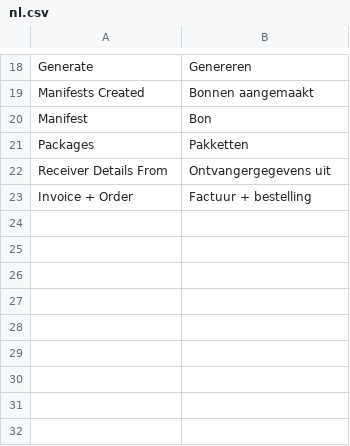
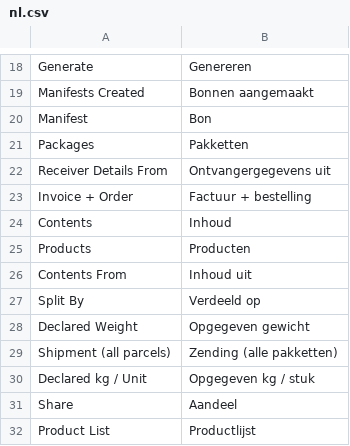
Before and after one commit to omrakgn/erpnext-shipping, a CSV file: erpnext_shipping/translations/nl.csv, drawn as a sheet; only a part is shown, gaps mark what is left out; the diff names each change by its address in the sheet, - before the commit and + after, or states it on an @@ line.

```diff
--- a/erpnext_shipping/translations/nl.csv
+++ b/erpnext_shipping/translations/nl.csv
+row 24: Contents | Inhoud
+row 25: Products | Producten
+row 26: Contents From | Inhoud uit
+row 27: Split By | Verdeeld op
+row 28: Declared Weight | Opgegeven gewicht
+row 29: Shipment (all parcels) | Zending (alle pakketten)
+row 30: Declared kg / Unit | Opgegeven kg / stuk
+row 31: Share | Aandeel
+row 32: Product List | Productlijst
```
Also changed, not shown: erpnext_shipping/translations/de.csv, 8 other files.
